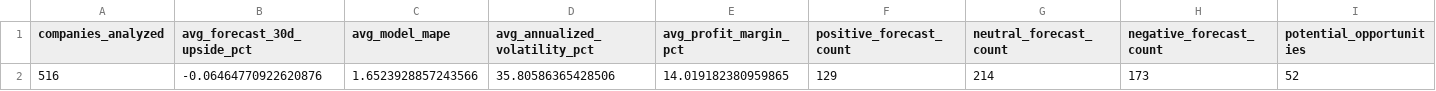
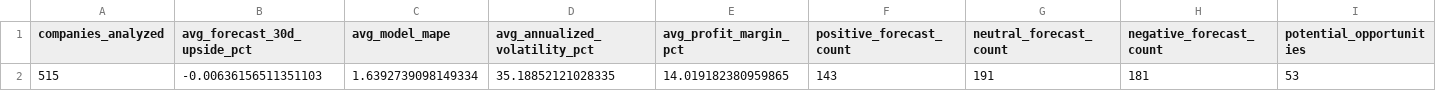
Before and after one commit to nikhilnandi19/marketpulse-web, a CSV file: public/data/marketpulse_dashboard_kpis.csv, drawn as a sheet; only a part is shown; removed rows and columns are numbered as before the commit, all else as after; rows hold the shown columns only; the diff names each change by its address in the sheet, - before the commit and + after, or states it on an @@ line.

```diff
--- a/public/data/marketpulse_dashboard_kpis.csv
+++ b/public/data/marketpulse_dashboard_kpis.csv
-row 2: 516 | -0.06464770922620876 | 1.6523928857243566 | 35.80586365428506 | 14.019182380959865 | 129 | 214 | 173 | 52
+row 2: 515 | -0.00636156511351103 | 1.6392739098149334 | 35.18852121028335 | 14.019182380959865 | 143 | 191 | 181 | 53
```
Also changed, not shown: public/data/marketpulse_dashboard_company_summary.csv, public/data/marketpulse_dashboard_sector_summary.csv, 7 other files.
